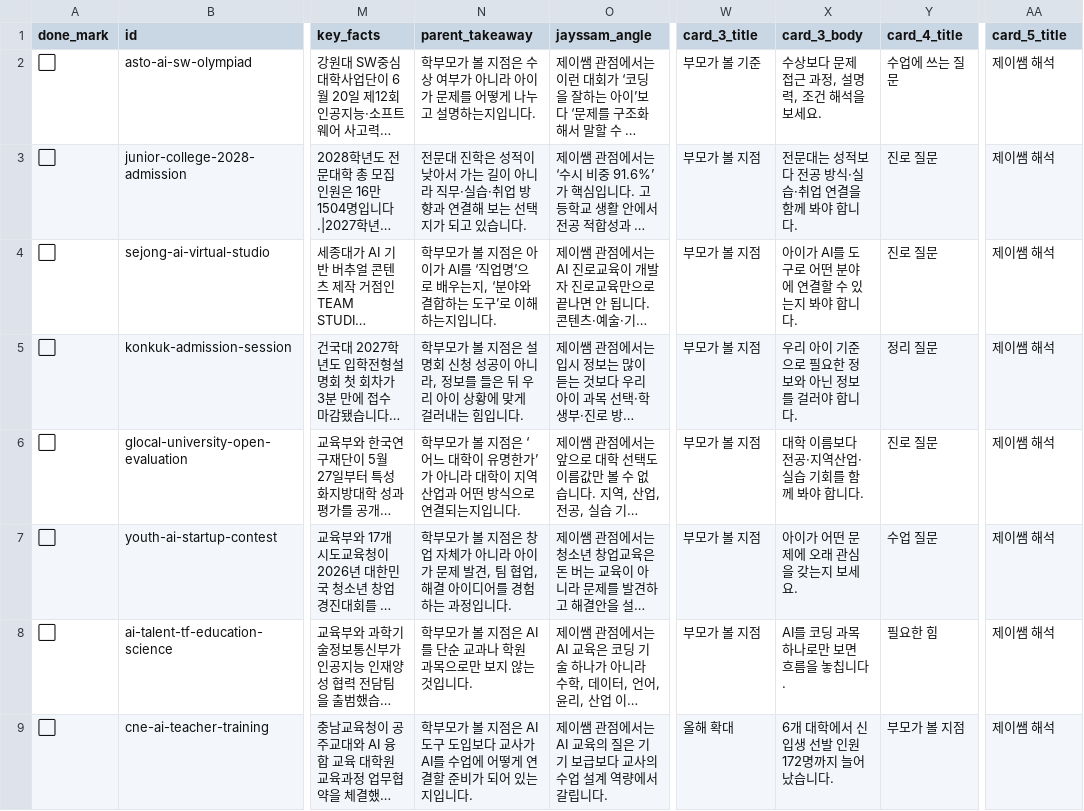
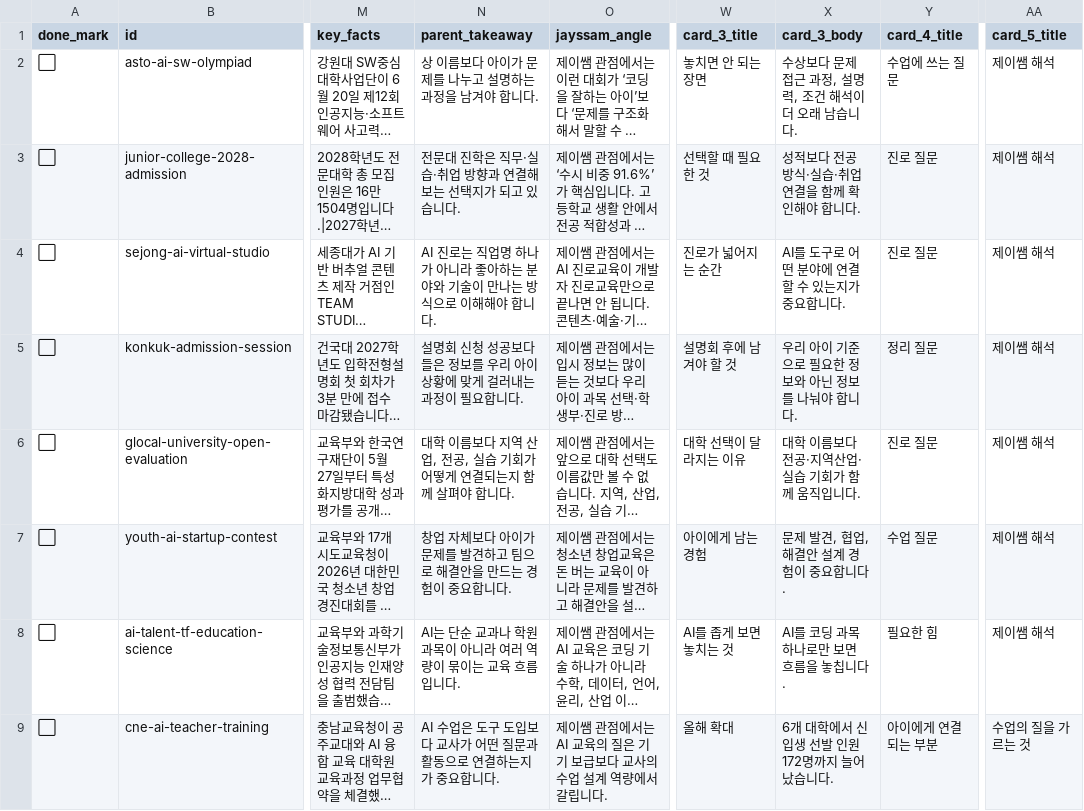
Before and after one commit to seosanjcom/jayssam-threads-automation, a CSV file: content/jayssam-news-queue.csv, drawn as a sheet; only a part is shown, gaps mark what is left out; long unchanged cells end in …; the diff names each change by its address in the sheet, - before the commit and + after, or states it on an @@ line.

Commit message:
Refine Jayssam queue wording

```diff
--- a/content/jayssam-news-queue.csv
+++ b/content/jayssam-news-queue.csv
-N2 (parent_takeaway): 학부모가 볼 지점은 수상 여부가 아니라 아이가 문제를 어떻게 나누고 설명하는지입니다.
+N2 (parent_takeaway): 상 이름보다 아이가 문제를 나누고 설명하는 과정을 남겨야 합니다.
-W2 (card_3_title): 부모가 볼 기준
+W2 (card_3_title): 놓치면 안 되는 장면
-X2 (card_3_body): 수상보다 문제 접근 과정, 설명력, 조건 해석을 보세요.
+X2 (card_3_body): 수상보다 문제 접근 과정, 설명력, 조건 해석이 더 오래 남습니다.
-N3 (parent_takeaway): …진학은 성적이 낮아서 가는 길이 아니라 직무·실…
+N3 (parent_takeaway): …진학은 직무·실…
-W3 (card_3_title): 부모가 볼 지점
+W3 (card_3_title): 선택할 때 필요한 것
-X3 (card_3_body): 전문대는 성적보다 전공 방식·실습·취업 연결을 함께 봐야 합니다.
+X3 (card_3_body): 성적보다 전공 방식·실습·취업 연결을 함께 확인해야 합니다.
-N4 (parent_takeaway): 학부모가 볼 지점은 아이가 AI를 ‘직업명’으로 배우는지, ‘분야와 결합하는 도구’로 이해하는지입니다.
+N4 (parent_takeaway): AI 진로는 직업명 하나가 아니라 좋아하는 분야와 기술이 만나는 방식으로 이해해야 합니다.
-W4 (card_3_title): 부모가 볼 지점
+W4 (card_3_title): 진로가 넓어지는 순간
-X4 (card_3_body): 아이가 AI를 도구로 어떤 분야에 연결할 수 있는지 봐야 합니다.
+X4 (card_3_body): AI를 도구로 어떤 분야에 연결할 수 있는지가 중요합니다.
-N5 (parent_takeaway): 학부모가 볼 지점은 설명회 신청 성공이 아니라, 정보를 들은 뒤 우리 아이 상황에 맞게 걸러내는 힘입니다.
+N5 (parent_takeaway): 설명회 신청 성공보다 들은 정보를 우리 아이 상황에 맞게 걸러내는 과정이 필요합니다.
-W5 (card_3_title): 부모가 볼 지점
+W5 (card_3_title): 설명회 후에 남겨야 할 것
-X5 (card_3_body): 우리 아이 기준으로 필요한 정보와 아닌 정보를 걸러야 합니다.
+X5 (card_3_body): 우리 아이 기준으로 필요한 정보와 아닌 정보를 나눠야 합니다.
-N6 (parent_takeaway): 학부모가 볼 지점은 ‘어느 대학이 유명한가’가 아니라 대학이 지역 산업과 어떤 방식으로 연결되는지입니다.
+N6 (parent_takeaway): 대학 이름보다 지역 산업, 전공, 실습 기회가 어떻게 연결되는지 함께 살펴야 합니다.
-W6 (card_3_title): 부모가 볼 지점
+W6 (card_3_title): 대학 선택이 달라지는 이유
-X6 (card_3_body): 대학 이름보다 전공·지역산업·실습 기회를 함께 봐야 합니다.
+X6 (card_3_body): 대학 이름보다 전공·지역산업·실습 기회가 함께 움직입니다.
-N7 (parent_takeaway): 학부모가 볼 지점은 창업 자체가 아니라 아이가 문제 발견, 팀 협업, 해결 아이디어를 경험하는 과정입니다.
+N7 (parent_takeaway): 창업 자체보다 아이가 문제를 발견하고 팀으로 해결안을 만드는 경험이 중요합니다.
-W7 (card_3_title): 부모가 볼 지점
+W7 (card_3_title): 아이에게 남는 경험
-X7 (card_3_body): 아이가 어떤 문제에 오래 관심을 갖는지 보세요.
+X7 (card_3_body): 문제 발견, 협업, 해결안 설계 경험이 중요합니다.
-N8 (parent_takeaway): 학부모가 볼 지점은 AI를 단순 교과나 학원 과목으로만 보지 않는 것입니다.
+N8 (parent_takeaway): AI는 단순 교과나 학원 과목이 아니라 여러 역량이 묶이는 교육 흐름입니다.
-W8 (card_3_title): 부모가 볼 지점
+W8 (card_3_title): AI를 좁게 보면 놓치는 것
-N9 (parent_takeaway): 학부모가 볼 지점은 AI 도구 도입보다 교사가 AI를 수업에 어떻게 연결할 준비가 되어 있는지입니다.
+N9 (parent_takeaway): AI 수업은 도구 도입보다 교사가 어떤 질문과 활동으로 연결하는지가 중요합니다.
-Y9 (card_4_title): 부모가 볼 지점
+Y9 (card_4_title): 아이에게 연결되는 부분
-AA9 (card_5_title): 제이쌤 해석
+AA9 (card_5_title): 수업의 질을 가르는 것
```
Also changed, not shown: 1 other file.
